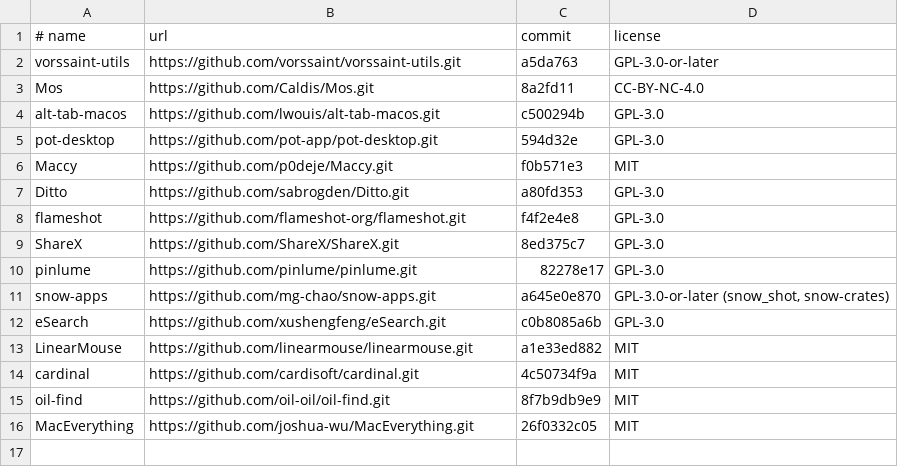
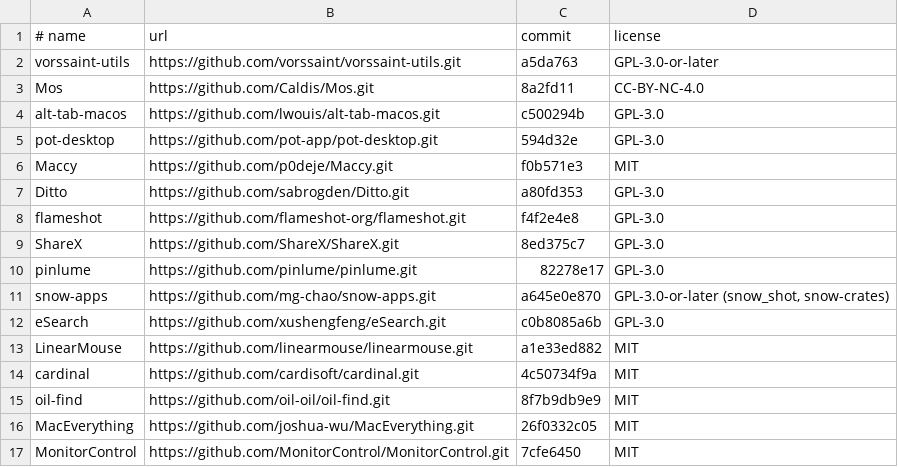
Before and after one commit to sanhua1/MAIO, a TSV file: references/manifest.tsv, drawn as a sheet; the diff names each change by its address in the sheet, - before the commit and + after, or states it on an @@ line.

```diff
--- a/references/manifest.tsv
+++ b/references/manifest.tsv
+row 17: MonitorControl | https://github.com/MonitorControl/MonitorControl.git | 7cfe6450 | MIT
```
Also changed, not shown: 38 other files.
